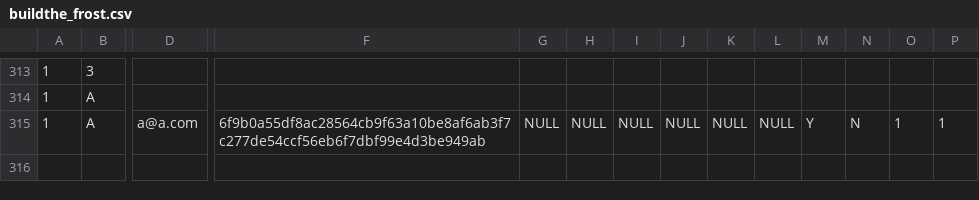
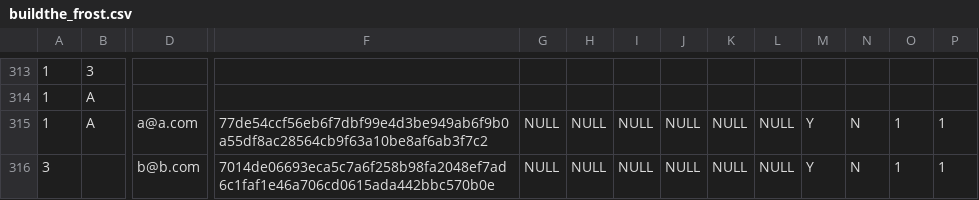
Before and after one commit to nikom2532/buildthedot-17-frost_web, a CSV file: Database/buildthe_frost.csv, drawn as a sheet; only a part is shown, gaps mark what is left out; rows hold the shown columns only; the diff names each change by its address in the sheet, - before the commit and + after, or states it on an @@ line.

```diff
--- a/Database/buildthe_frost.csv
+++ b/Database/buildthe_frost.csv
-F315: 6f9b0a55df8ac28564cb9f63a10be8af6ab3f7c277de54ccf56eb6f7dbf99e4d3be949ab
+F315: 77de54ccf56eb6f7dbf99e4d3be949ab6f9b0a55df8ac28564cb9f63a10be8af6ab3f7c2
+row 316: 3 |  | b@b.com | 7014de06693eca5c7a6f258b98fa2048ef7ad6c1faf1e46a706cd0615ada442bbc570b0e | NULL | NULL | NULL | NULL | NULL | NULL | Y | N | 1 | 1
```
Also changed, not shown: 4 other files.
